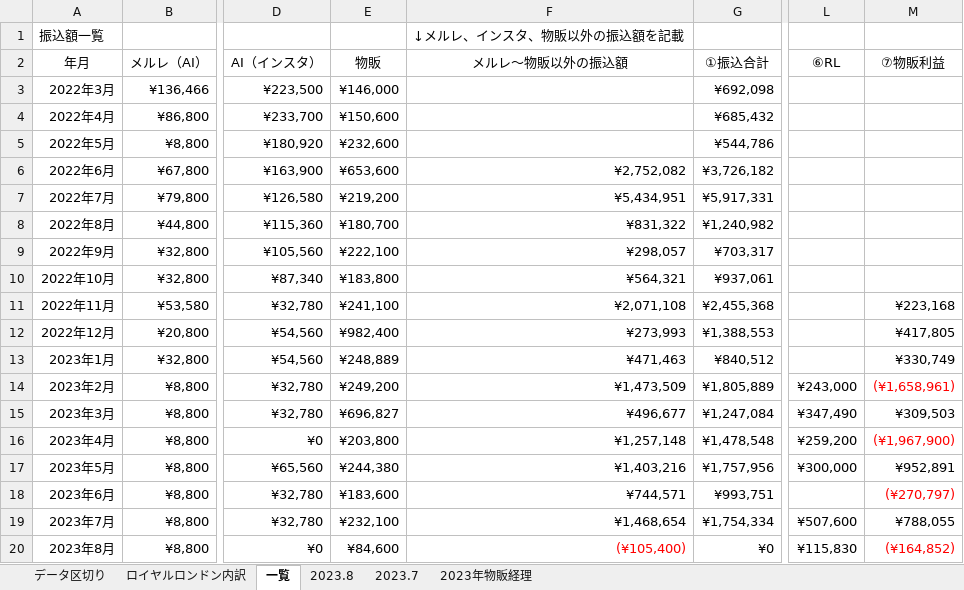
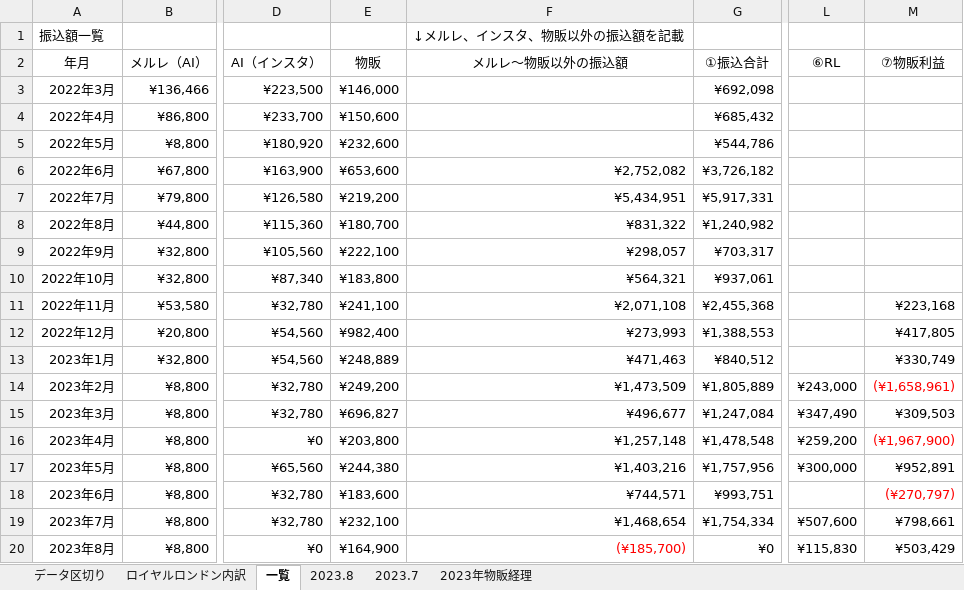
Before and after one commit to atsu0124shi/WorkFolder, an Excel workbook: 作業フォルダー/銀行振込、契約者一覧.xlsx, sheet 一覧, drawn as a sheet; only a part is shown, gaps mark what is left out; values as stored, in another font and other column widths than the file's, no borders; table styles not drawn; the diff names each change by its address in the sheet, - before the commit and + after, or states it on an @@ line.

```diff
--- a/作業フォルダー/銀行振込、契約者一覧.xlsx (sheet 一覧)
+++ b/作業フォルダー/銀行振込、契約者一覧.xlsx (sheet 一覧)
-M19 (⑦物販利益): ¥788,055
+M19 (⑦物販利益): ¥798,661
-E20 (物販): ¥84,600
+E20 (物販): ¥164,900
-F20 (メルレ～物販以外の振込額): (¥105,400)
+F20 (メルレ～物販以外の振込額): (¥185,700)
-M20 (⑦物販利益): (¥164,852)
+M20 (⑦物販利益): ¥503,429
-M20 text colour: #FF0000
+M20 text colour: black
```
Also changed, not shown: sheet 2023年物販経理, sheet 2023.8, ひょうたさん_資料/物販管理簿.xlsx, メルレ/メルレ管理簿 _女性限定.xlsx, 9 other files.
